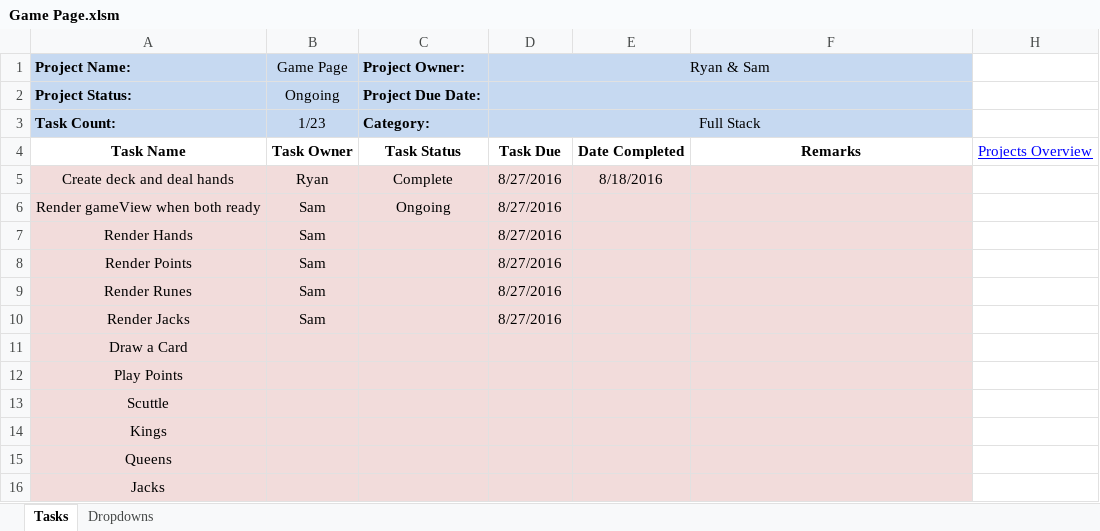
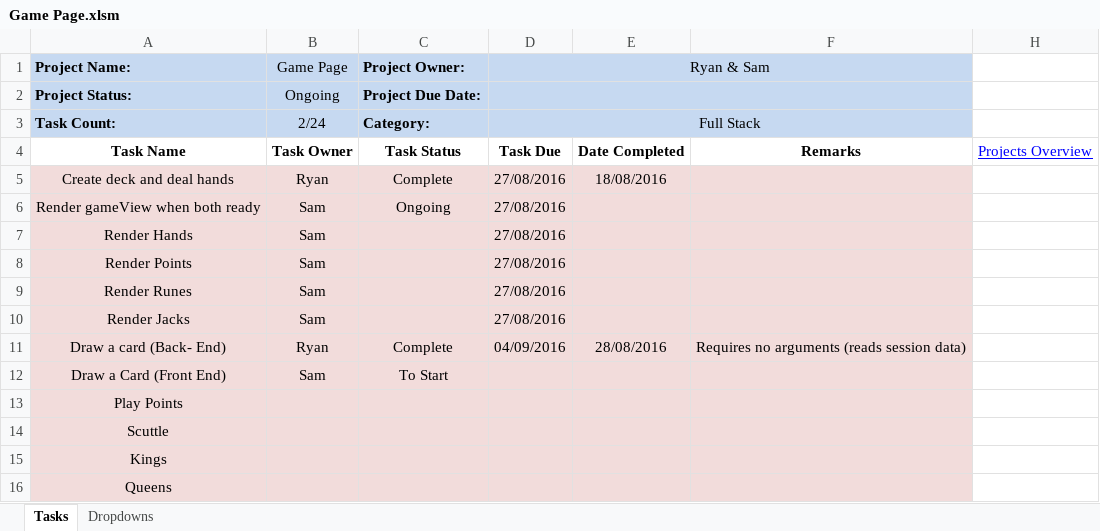
Before and after one commit to cuttle-cards/cuttle, an Excel workbook: Cuttle Agenda/Game Page.xlsm, sheet Tasks, drawn as a sheet; only a part is shown; the shorter side is filled out with more unchanged rows; values as stored, in another font and other column widths than the file's, no borders; conditional formats not drawn; removed rows and columns are numbered as before the commit, all else as after; the diff names each change by its address in the sheet, - before the commit and + after, or states it on an @@ line.

```diff
--- a/Cuttle Agenda/Game Page.xlsm (sheet Tasks)
+++ b/Cuttle Agenda/Game Page.xlsm (sheet Tasks)
-B3 (Game Page): 1/23
+B3 (Game Page): 2/24
-D5:D10 (Ryan & Sam): 8/27/2016
+D5:D10 (Ryan & Sam): 27/08/2016
-E5: 8/18/2016
+E5: 18/08/2016
-row 11: Draw a Card
+row 11: Draw a card (Back- End) | Ryan | Complete | 04/09/2016 | 28/08/2016 | Requires no arguments (reads session data)
+row 12: Draw a Card (Front End) | Sam | To Start
```
Also changed, not shown: Cuttle Agenda/Agenda Optimizations.xlsm, Cuttle Agenda/Front End Cleanup.xlsm, 11 other files.
